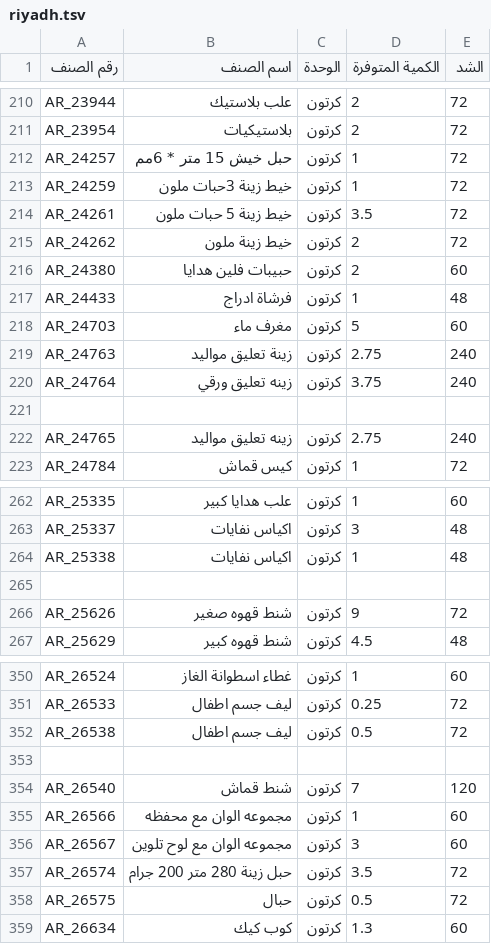
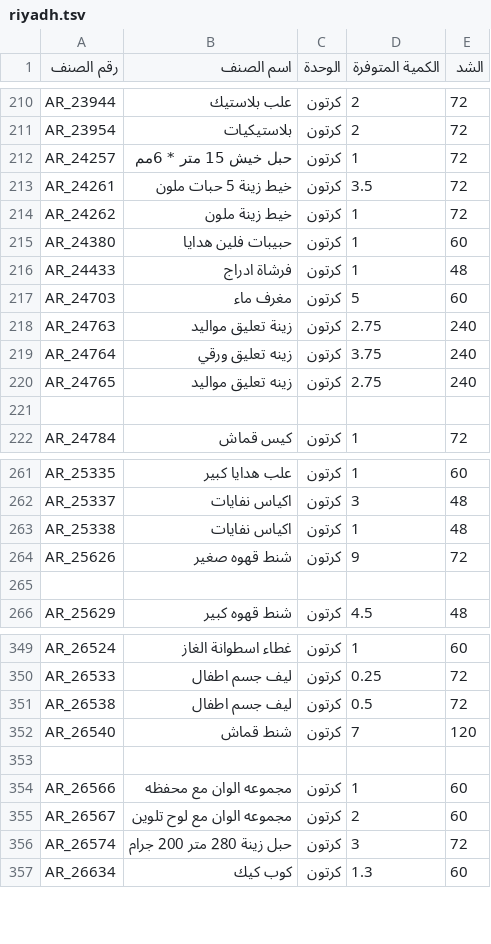
Before and after one commit to al-hzmi/inventory-system, a TSV file: data/riyadh.tsv, drawn as a sheet; only a part is shown, gaps mark what is left out; the diff covers the shown part only.

```diff
--- a/data/riyadh.tsv
+++ b/data/riyadh.tsv
@@ -212,6 +212,5 @@ AR_23954	بلاستيكيات	كرتون	2	72
 AR_24257	حبل خيش 15 متر * 6مم	كرتون	1	72			
-AR_24259	خيط زينة 3حبات ملون	كرتون	1	72			
 AR_24261	خيط زينة 5 حبات ملون	كرتون	3.5	72			
-AR_24262	خيط زينة ملون	كرتون	2	72			
-AR_24380	حبيبات فلين هدايا	كرتون	2	60			
+AR_24262	خيط زينة ملون	كرتون	1	72			
+AR_24380	حبيبات فلين هدايا	كرتون	1	60			
 AR_24433	فرشاة ادراج	كرتون	1	48			
@@ -220,4 +219,4 @@ AR_24763	زينة تعليق مواليد	كرتون	2.75	240
 AR_24764	زينه تعليق ورقي	كرتون	3.75	240			
-							
 AR_24765	زينه تعليق مواليد	كرتون	2.75	240			
+							
 AR_24784	كيس قماش	كرتون	1	72			
@@ -264,4 +263,4 @@ AR_25337	اكياس نفايات	كرتون	3	48
 AR_25338	اكياس نفايات	كرتون	1	48			
-							
 AR_25626	شنط قهوه صغير	كرتون	9	72			
+							
 AR_25629	شنط قهوه كبير	كرتون	4.5	48			
@@ -352,8 +351,7 @@ AR_26533	ليف جسم اطفال	كرتون	0.25	72
 AR_26538	ليف جسم اطفال	كرتون	0.5	72			
-							
 AR_26540	شنط قماش	كرتون	7	120			
+							
 AR_26566	مجموعه الوان مع محفظه	كرتون	1	60			
-AR_26567	مجموعه الوان مع لوح تلوين	كرتون	3	60			
-AR_26574	حبل زينة 280 متر 200 جرام	كرتون	3.5	72			
-AR_26575	حبال	كرتون	0.5	72			
+AR_26567	مجموعه الوان مع لوح تلوين	كرتون	2	60			
+AR_26574	حبل زينة 280 متر 200 جرام	كرتون	3	72			
 AR_26634	كوب كيك	كرتون	1.3	60			
```
Also changed, not shown: 7 added rows, 13 removed rows and 21 edited cells elsewhere in this file.
